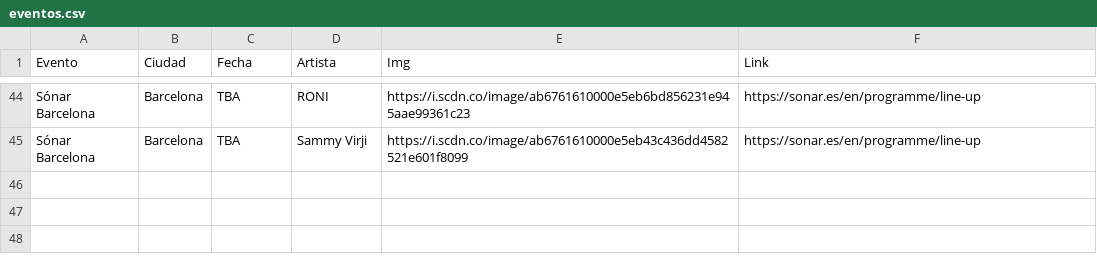
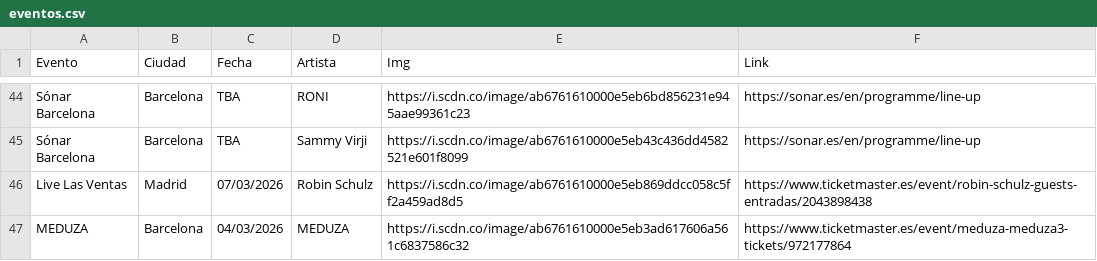
Before and after one commit to gqa00/edm-test, a CSV file: eventos.csv, drawn as a sheet; only a part is shown, gaps mark what is left out.

Commit message:
Update eventos.csv

```diff
--- a/eventos.csv
+++ b/eventos.csv
@@ -45 +45,3 @@ Sónar Barcelona,Barcelona,TBA,RONI,https://i.scdn.co/image/ab6761610000e5eb6bd8
 Sónar Barcelona,Barcelona,TBA,Sammy Virji,https://i.scdn.co/image/ab6761610000e5eb43c436dd4582521e601f8099,https://sonar.es/en/programme/line-up
+Live Las Ventas,Madrid,07/03/2026,Robin Schulz ,https://i.scdn.co/image/ab6761610000e5eb869ddcc058c5ff2a459ad8d5,https://www.ticketmaster.es/event/robin-schulz-guests-entradas/2043898438
+MEDUZA ,Barcelona,04/03/2026,MEDUZA ,https://i.scdn.co/image/ab6761610000e5eb3ad617606a561c6837586c32,https://www.ticketmaster.es/event/meduza-meduza3-tickets/972177864
```
